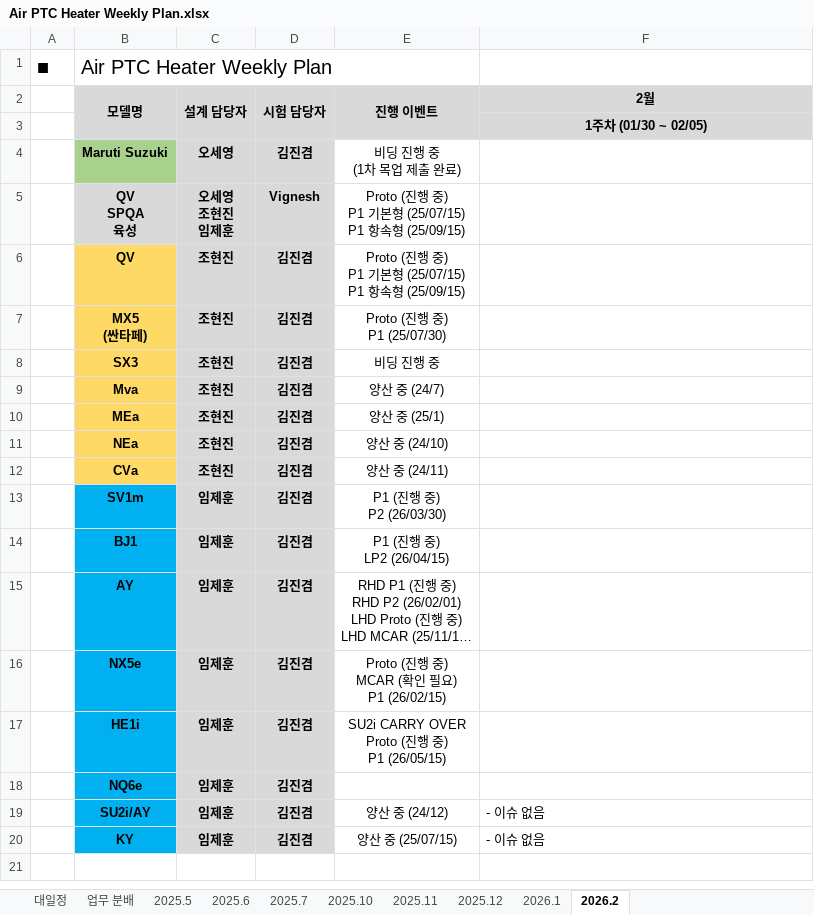
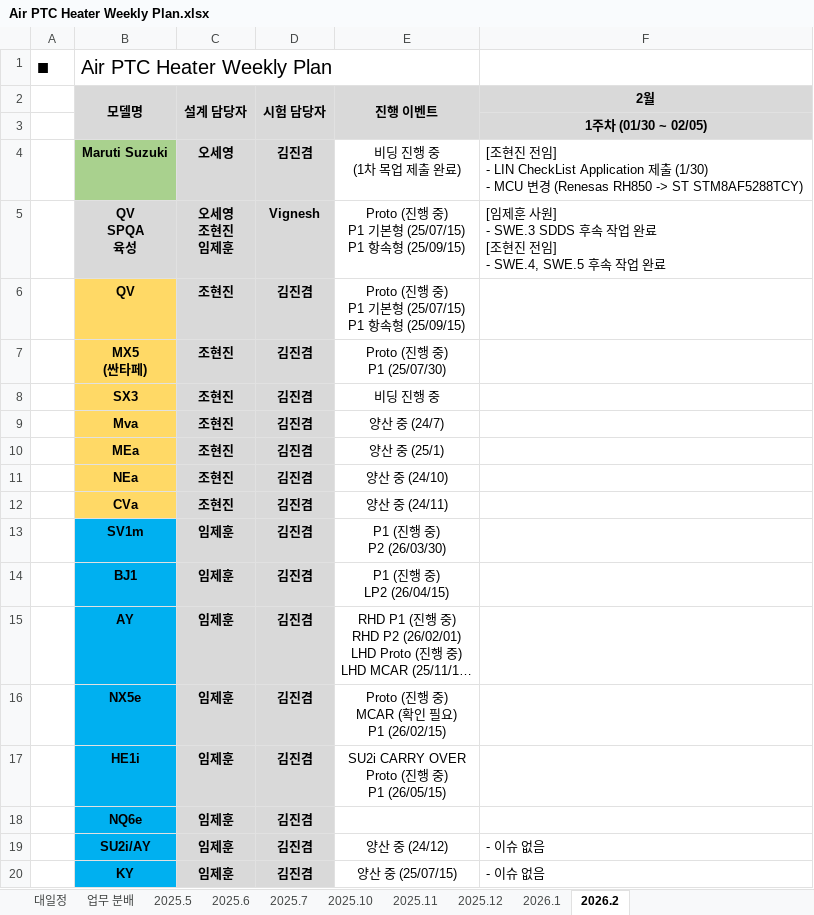
Before and after one commit to heats86/PTC_DOC, an Excel workbook: 1. 일정/1. Weekly Plan/Air PTC Heater Weekly Plan.xlsx, sheet 2026.2, drawn as a sheet; long unchanged cells end in …; values as stored, in another font and other column widths than the file's, no borders; ↵ is a line break in a cell; the diff names each change by its address in the sheet, - before the commit and + after, or states it on an @@ line.

```diff
--- a/1. 일정/1. Weekly Plan/Air PTC Heater Weekly Plan.xlsx (sheet 2026.2)
+++ b/1. 일정/1. Weekly Plan/Air PTC Heater Weekly Plan.xlsx (sheet 2026.2)
-F4 (2월): (empty)
+F4 (2월): [조현진 전임] ↵ - LIN CheckList Application 제출 (1/30) ↵ - MCU 변경 (Renesas RH850 -> ST STM8AF5288TCY)
-F5 (2월): (empty)
+F5 (2월): [임제훈 사원] ↵ - SWE.3 SDDS 후속 작업 완료 ↵ [조현진 전임] ↵ - SWE.4, SWE.5 후속 작업 완료
```
Also changed, not shown: sheet 대일정, charts or pictures.
